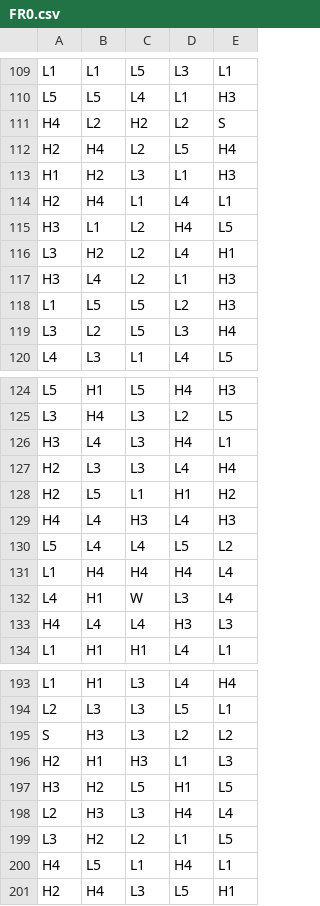
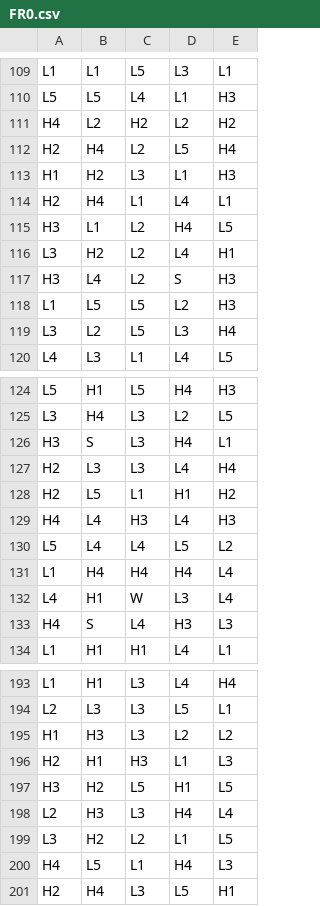
Before and after one commit to shtnsl/math-sdk, a CSV file: games/0_0_lines/reels/FR0.csv, drawn as a sheet; only a part is shown, gaps mark what is left out; the diff covers the shown part only.

```diff
--- a/games/0_0_lines/reels/FR0.csv
+++ b/games/0_0_lines/reels/FR0.csv
@@ -110,3 +110,3 @@ L1,L1,L5,L3,L1
 L5,L5,L4,L1,H3
-H4,L2,H2,L2,S
+H4,L2,H2,L2,H2
 H2,H4,L2,L5,H4
@@ -116,3 +116,3 @@ H3,L1,L2,H4,L5
 L3,H2,L2,L4,H1
-H3,L4,L2,L1,H3
+H3,L4,L2,S,H3
 L1,L5,L5,L2,H3
@@ -125,3 +125,3 @@ L5,H1,L5,H4,H3
 L3,H4,L3,L2,L5
-H3,L4,L3,H4,L1
+H3,S,L3,H4,L1
 H2,L3,L3,L4,H4
@@ -132,3 +132,3 @@ L1,H4,H4,H4,L4
 L4,H1,W,L3,L4
-H4,L4,L4,H3,L3
+H4,S,L4,H3,L3
 L1,H1,H1,L4,L1
@@ -194,3 +194,3 @@ L1,H1,L3,L4,H4
 L2,L3,L3,L5,L1
-S,H3,L3,L2,L2
+H1,H3,L3,L2,L2
 H2,H1,H3,L1,L3
@@ -199,3 +199,3 @@ L2,H3,L3,H4,L4
 L3,H2,L2,L1,L5
-H4,L5,L1,H4,L1
+H4,L5,L1,H4,L3
 H2,H4,L3,L5,H1
```
Also changed, not shown: 1 edited cell elsewhere in this file, 28 other files.
